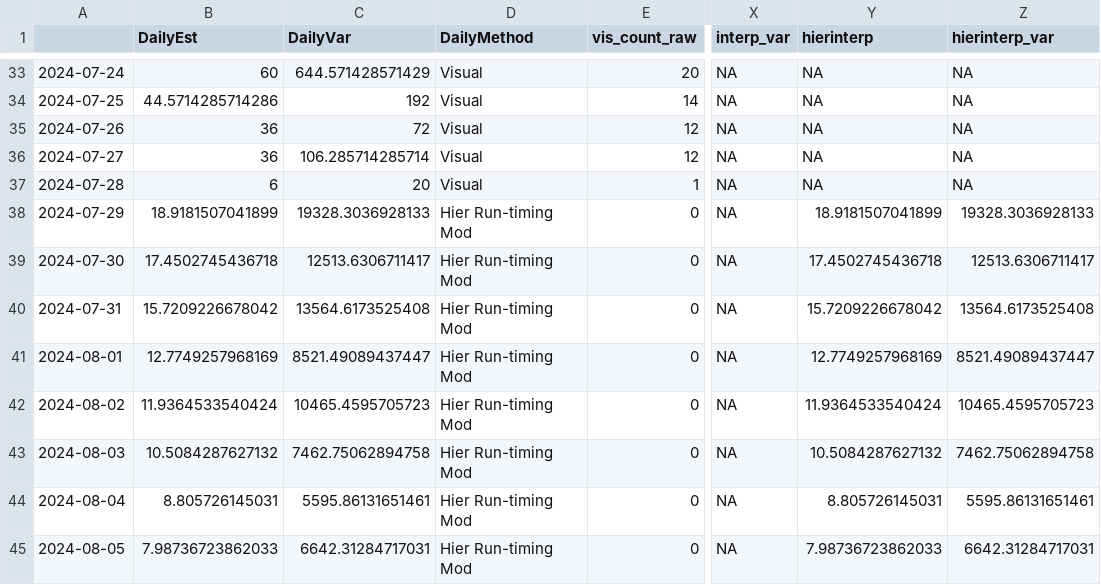
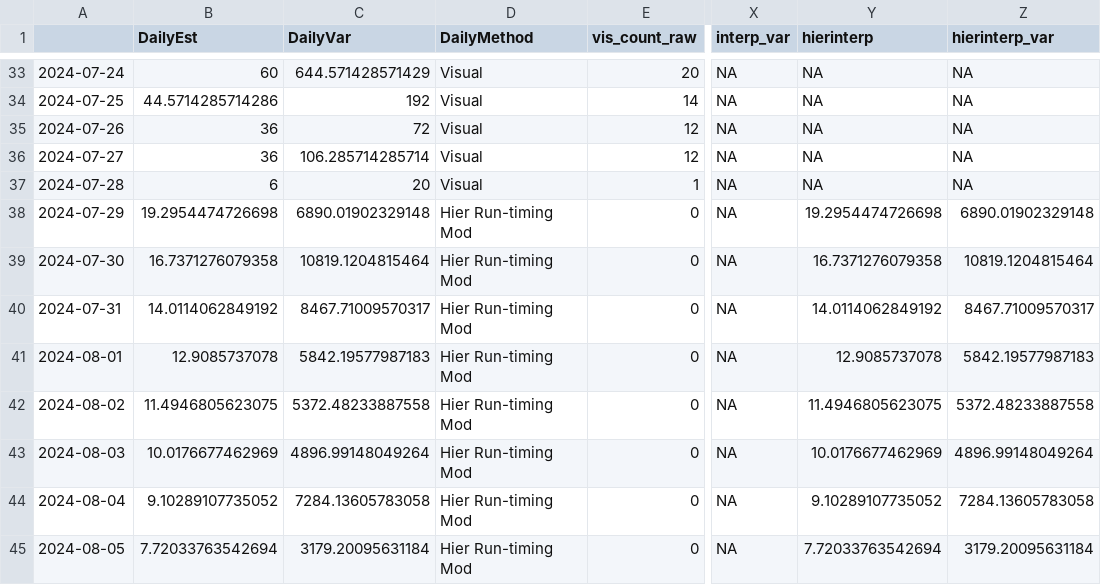
Before and after one commit to ADFG-DSF/ChenaSalcha_ChinookEscapement, a CSV file: 2024/output/ChenaSalcha_SalchaChinook_2024.csv, drawn as a sheet; only a part is shown, gaps mark what is left out; the diff covers the shown part only; the diff names each change by its address in the sheet, - before the commit and + after, or states it on an @@ line.

Commit message:
Defining global covariance matrices of daily counts for summation

```diff
--- a/2024/output/ChenaSalcha_SalchaChinook_2024.csv
+++ b/2024/output/ChenaSalcha_SalchaChinook_2024.csv
-B38 (DailyEst): 18.9181507041899
+B38 (DailyEst): 19.2954474726698
-C38 (DailyVar): 19328.3036928133
+C38 (DailyVar): 6890.01902329148
-Y38 (hierinterp): 18.9181507041899
+Y38 (hierinterp): 19.2954474726698
-Z38 (hierinterp_var): 19328.3036928133
+Z38 (hierinterp_var): 6890.01902329148
-B39 (DailyEst): 17.4502745436718
+B39 (DailyEst): 16.7371276079358
-C39 (DailyVar): 12513.6306711417
+C39 (DailyVar): 10819.1204815464
-Y39 (hierinterp): 17.4502745436718
+Y39 (hierinterp): 16.7371276079358
-Z39 (hierinterp_var): 12513.6306711417
+Z39 (hierinterp_var): 10819.1204815464
-B40 (DailyEst): 15.7209226678042
+B40 (DailyEst): 14.0114062849192
-C40 (DailyVar): 13564.6173525408
+C40 (DailyVar): 8467.71009570317
-Y40 (hierinterp): 15.7209226678042
+Y40 (hierinterp): 14.0114062849192
-Z40 (hierinterp_var): 13564.6173525408
+Z40 (hierinterp_var): 8467.71009570317
-B41 (DailyEst): 12.7749257968169
+B41 (DailyEst): 12.9085737078
-C41 (DailyVar): 8521.49089437447
+C41 (DailyVar): 5842.19577987183
-Y41 (hierinterp): 12.7749257968169
+Y41 (hierinterp): 12.9085737078
-Z41 (hierinterp_var): 8521.49089437447
+Z41 (hierinterp_var): 5842.19577987183
-B42 (DailyEst): 11.9364533540424
+B42 (DailyEst): 11.4946805623075
-C42 (DailyVar): 10465.4595705723
+C42 (DailyVar): 5372.48233887558
-Y42 (hierinterp): 11.9364533540424
+Y42 (hierinterp): 11.4946805623075
-Z42 (hierinterp_var): 10465.4595705723
+Z42 (hierinterp_var): 5372.48233887558
-B43 (DailyEst): 10.5084287627132
+B43 (DailyEst): 10.0176677462969
-C43 (DailyVar): 7462.75062894758
+C43 (DailyVar): 4896.99148049264
-Y43 (hierinterp): 10.5084287627132
+Y43 (hierinterp): 10.0176677462969
-Z43 (hierinterp_var): 7462.75062894758
+Z43 (hierinterp_var): 4896.99148049264
-B44 (DailyEst): 8.805726145031
+B44 (DailyEst): 9.10289107735052
-C44 (DailyVar): 5595.86131651461
+C44 (DailyVar): 7284.13605783058
-Y44 (hierinterp): 8.805726145031
+Y44 (hierinterp): 9.10289107735052
-Z44 (hierinterp_var): 5595.86131651461
+Z44 (hierinterp_var): 7284.13605783058
-B45 (DailyEst): 7.98736723862033
+B45 (DailyEst): 7.72033763542694
-C45 (DailyVar): 6642.31284717031
+C45 (DailyVar): 3179.20095631184
-Y45 (hierinterp): 7.98736723862033
+Y45 (hierinterp): 7.72033763542694
-Z45 (hierinterp_var): 6642.31284717031
+Z45 (hierinterp_var): 3179.20095631184
```
Also changed, not shown: 88 edited cells elsewhere in this file, 2024/output/ChenaSalcha_ChenaChinook_2024.csv, 2024/output/ChenaSalcha_ChenaChum_2024.csv, 4 other files.
